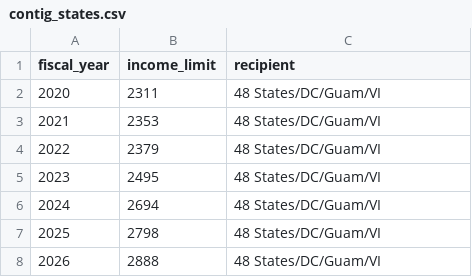
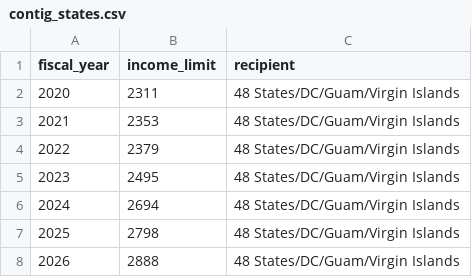
Before and after one commit to ENG498-JCDD/Team3, a CSV file: src/data/usda/contig_states.csv, drawn as a sheet.

Commit message:
processing snap recips by race arrays

```diff
--- a/src/data/usda/contig_states.csv
+++ b/src/data/usda/contig_states.csv
@@ -1,8 +1,8 @@
 fiscal_year,income_limit,recipient
-2020,2311,48 States/DC/Guam/VI
-2021,2353,48 States/DC/Guam/VI
-2022,2379,48 States/DC/Guam/VI
-2023,2495,48 States/DC/Guam/VI
-2024,2694,48 States/DC/Guam/VI
-2025,2798,48 States/DC/Guam/VI
-2026,2888,48 States/DC/Guam/VI
+2020,2311,48 States/DC/Guam/Virgin Islands
+2021,2353,48 States/DC/Guam/Virgin Islands
+2022,2379,48 States/DC/Guam/Virgin Islands
+2023,2495,48 States/DC/Guam/Virgin Islands
+2024,2694,48 States/DC/Guam/Virgin Islands
+2025,2798,48 States/DC/Guam/Virgin Islands
+2026,2888,48 States/DC/Guam/Virgin Islands
```
Also changed, not shown: 2 other files.
